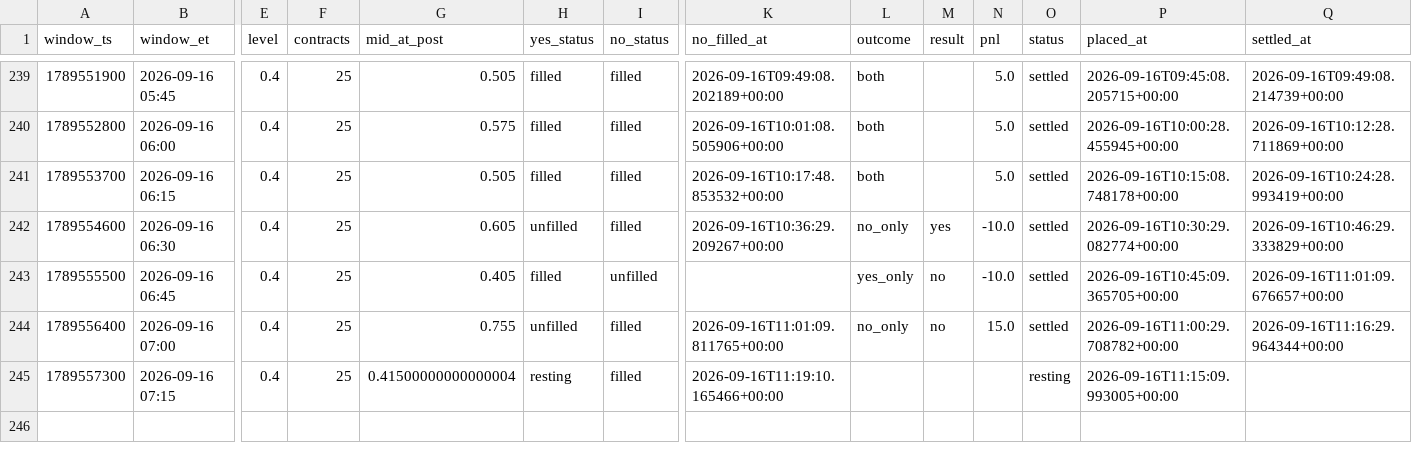
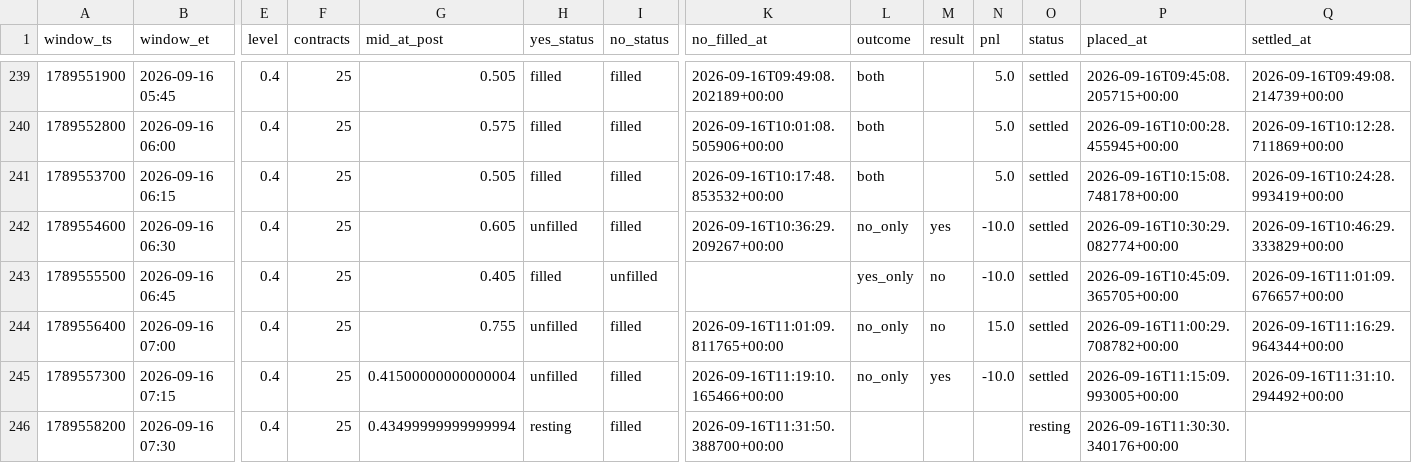
Before and after one commit to Astanwa/kalshi-pair-tape, a CSV file: data/pair_bets.csv, drawn as a sheet; only a part is shown, gaps mark what is left out; rows hold the shown columns only; the diff names each change by its address in the sheet, - before the commit and + after, or states it on an @@ line.

```diff
--- a/data/pair_bets.csv
+++ b/data/pair_bets.csv
-H245 (yes_status): resting
+H245 (yes_status): unfilled
-L245 (outcome): (empty)
+L245 (outcome): no_only
-M245 (result): (empty)
+M245 (result): yes
-N245 (pnl): (empty)
+N245 (pnl): -10.0
-O245 (status): resting
+O245 (status): settled
-Q245 (settled_at): (empty)
+Q245 (settled_at): 2026-09-16T11:31:10.294492+00:00
+row 246: 1789558200 | 2026-09-16 07:30 | 0.4 | 25 | 0.43499999999999994 | resting | filled | 2026-09-16T11:31:50.388700+00:00 |  |  |  | resting | 2026-09-16T11:30:30.340176+00:00
```
Also changed, not shown: data/quotes.csv, 2 other files.
